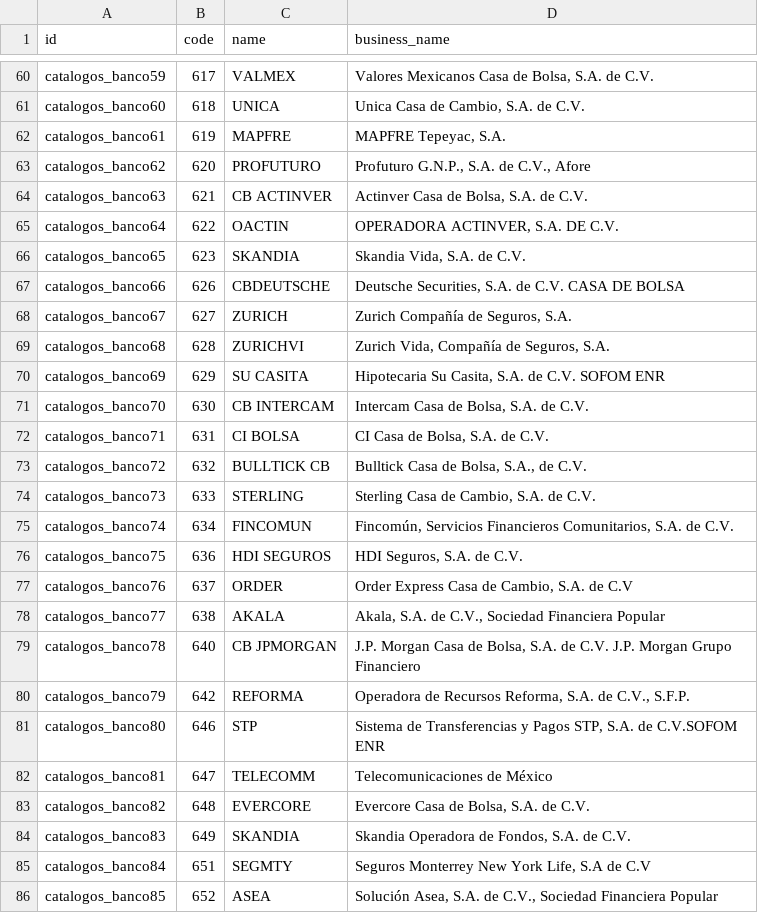
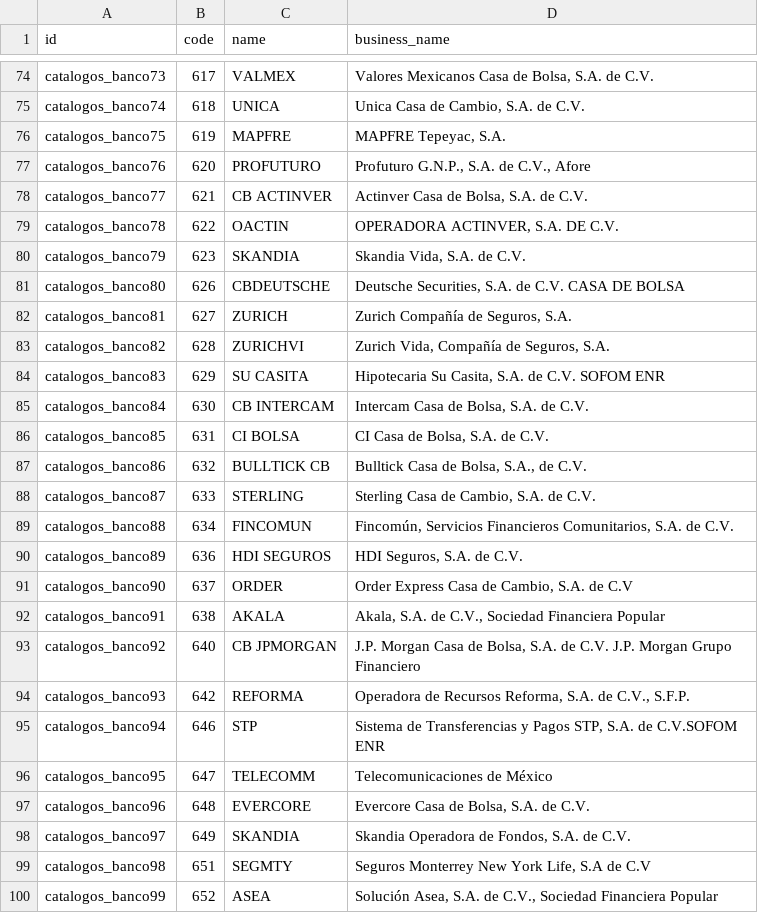
Before and after one commit to SSofthard/portal-nominas, a CSV file: payroll_mexico/data/res.bank.csv, drawn as a sheet; only a part is shown, gaps mark what is left out; addresses are those after the commit; the diff covers the shown part only; the diff names each change by its address in the sheet, - before the commit and + after, or states it on an @@ line.

```diff
--- a/payroll_mexico/data/res.bank.csv
+++ b/payroll_mexico/data/res.bank.csv
-A74 (id): catalogos_banco59
+A74 (id): catalogos_banco73
-A75 (id): catalogos_banco60
+A75 (id): catalogos_banco74
-A76 (id): catalogos_banco61
+A76 (id): catalogos_banco75
-A77 (id): catalogos_banco62
+A77 (id): catalogos_banco76
-A78 (id): catalogos_banco63
+A78 (id): catalogos_banco77
-A79 (id): catalogos_banco64
+A79 (id): catalogos_banco78
-A80 (id): catalogos_banco65
+A80 (id): catalogos_banco79
-A81 (id): catalogos_banco66
+A81 (id): catalogos_banco80
-A82 (id): catalogos_banco67
+A82 (id): catalogos_banco81
-A83 (id): catalogos_banco68
+A83 (id): catalogos_banco82
-A84 (id): catalogos_banco69
+A84 (id): catalogos_banco83
-A85 (id): catalogos_banco70
+A85 (id): catalogos_banco84
-A86 (id): catalogos_banco71
+A86 (id): catalogos_banco85
-A87 (id): catalogos_banco72
+A87 (id): catalogos_banco86
-A88 (id): catalogos_banco73
+A88 (id): catalogos_banco87
-A89 (id): catalogos_banco74
+A89 (id): catalogos_banco88
-A90 (id): catalogos_banco75
+A90 (id): catalogos_banco89
-A91 (id): catalogos_banco76
+A91 (id): catalogos_banco90
-A92 (id): catalogos_banco77
+A92 (id): catalogos_banco91
-A93 (id): catalogos_banco78
+A93 (id): catalogos_banco92
-A94 (id): catalogos_banco79
+A94 (id): catalogos_banco93
-A95 (id): catalogos_banco80
+A95 (id): catalogos_banco94
-A96 (id): catalogos_banco81
+A96 (id): catalogos_banco95
-A97 (id): catalogos_banco82
+A97 (id): catalogos_banco96
-A98 (id): catalogos_banco83
+A98 (id): catalogos_banco97
-A99 (id): catalogos_banco84
+A99 (id): catalogos_banco98
-A100 (id): catalogos_banco85
+A100 (id): catalogos_banco99
```
Also changed, not shown: 15 added rows, 2 removed rows and 42 edited cells elsewhere in this file, 4 other files.
